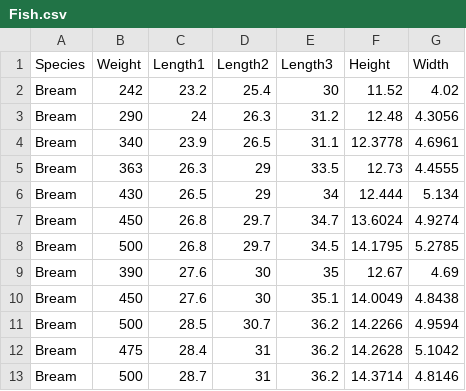
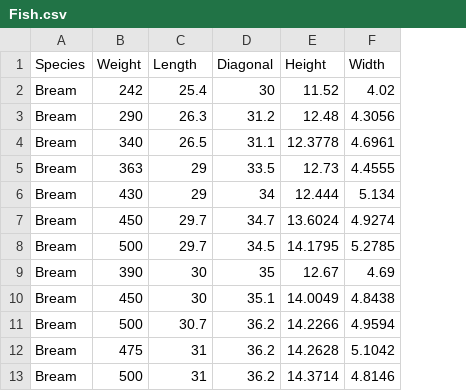
Before and after one commit to HyeokJung803/MachineLearning, a CSV file: ml01/Fish.csv, drawn as a sheet; only a part is shown; removed rows and columns are numbered as before the commit, all else as after; the diff names each change by its address in the sheet, - before the commit and + after, or states it on an @@ line.

```diff
--- a/ml01/Fish.csv
+++ b/ml01/Fish.csv
-column C (Length1), rows 2-13: 23.2 | 24 | 23.9 | 26.3 | 26.5 | 26.8 | 26.8 | 27.6 | 27.6 | 28.5 | 28.4 | 28.7
-C1: Length2
+C1: Length
-D1: Length3
+D1: Diagonal
```
Also changed, not shown: 1 other file.
